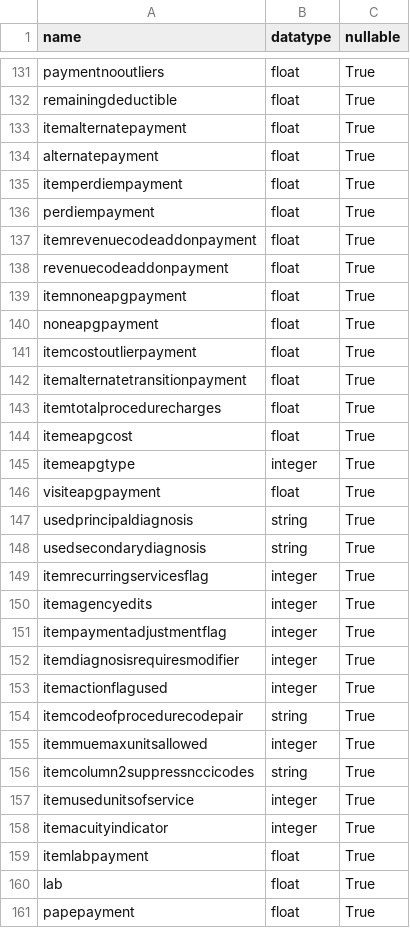
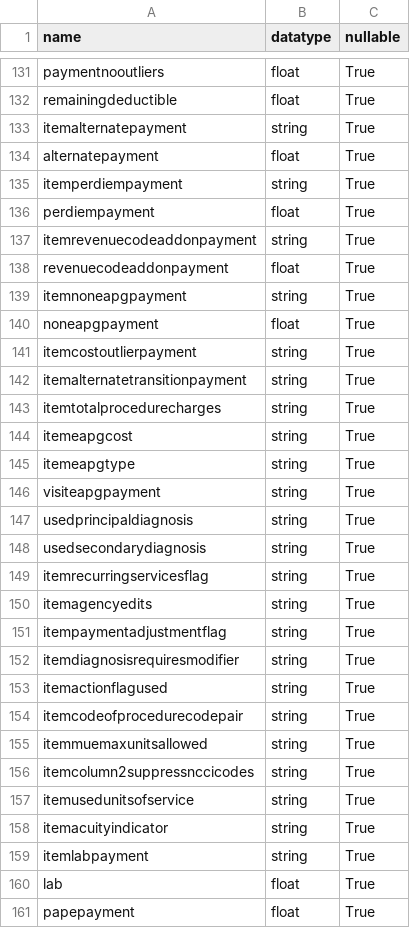
Before and after one commit to Milliman-PRM/EAPG-Grouper, a CSV file: python/eapg/schemas/eapgs_out.csv, drawn as a sheet; only a part is shown, gaps mark what is left out; the diff covers the shown part only.

Commit message:
Convert fields with multiple occurrences to strings
Spark won't be able to read these in their expected type if they are
delimited by semi-colons

```diff
--- a/python/eapg/schemas/eapgs_out.csv
+++ b/python/eapg/schemas/eapgs_out.csv
@@ -132,29 +132,29 @@ paymentnooutliers,float,True
 remainingdeductible,float,True
-itemalternatepayment,float,True
+itemalternatepayment,string,True
 alternatepayment,float,True
-itemperdiempayment,float,True
+itemperdiempayment,string,True
 perdiempayment,float,True
-itemrevenuecodeaddonpayment,float,True
+itemrevenuecodeaddonpayment,string,True
 revenuecodeaddonpayment,float,True
-itemnoneapgpayment,float,True
+itemnoneapgpayment,string,True
 noneapgpayment,float,True
-itemcostoutlierpayment,float,True
-itemalternatetransitionpayment,float,True
-itemtotalprocedurecharges,float,True
-itemeapgcost,float,True
-itemeapgtype,integer,True
-visiteapgpayment,float,True
+itemcostoutlierpayment,string,True
+itemalternatetransitionpayment,string,True
+itemtotalprocedurecharges,string,True
+itemeapgcost,string,True
+itemeapgtype,string,True
+visiteapgpayment,string,True
 usedprincipaldiagnosis,string,True
 usedsecondarydiagnosis,string,True
-itemrecurringservicesflag,integer,True
-itemagencyedits,integer,True
-itempaymentadjustmentflag,integer,True
-itemdiagnosisrequiresmodifier,integer,True
-itemactionflagused,integer,True
+itemrecurringservicesflag,string,True
+itemagencyedits,string,True
+itempaymentadjustmentflag,string,True
+itemdiagnosisrequiresmodifier,string,True
+itemactionflagused,string,True
 itemcodeofprocedurecodepair,string,True
-itemmuemaxunitsallowed,integer,True
+itemmuemaxunitsallowed,string,True
 itemcolumn2suppressnccicodes,string,True
-itemusedunitsofservice,integer,True
-itemacuityindicator,integer,True
-itemlabpayment,float,True
+itemusedunitsofservice,string,True
+itemacuityindicator,string,True
+itemlabpayment,string,True
 lab,float,True
```
Also changed, not shown: 80 edited cells elsewhere in this file.
